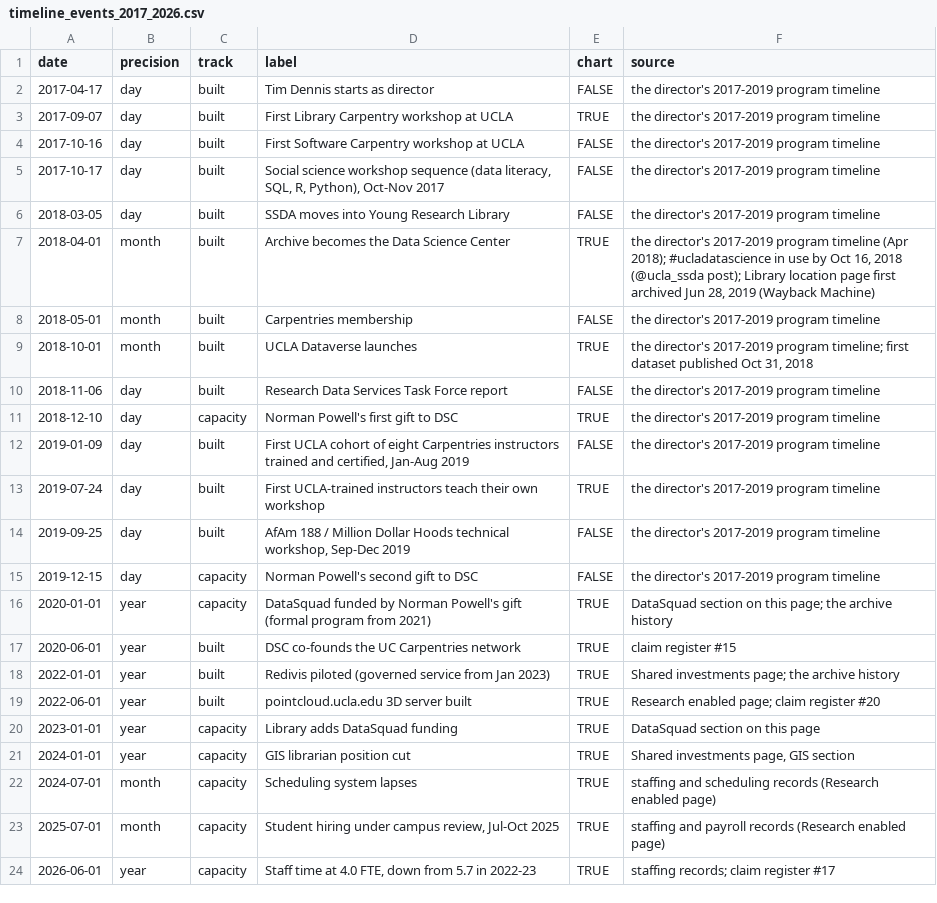
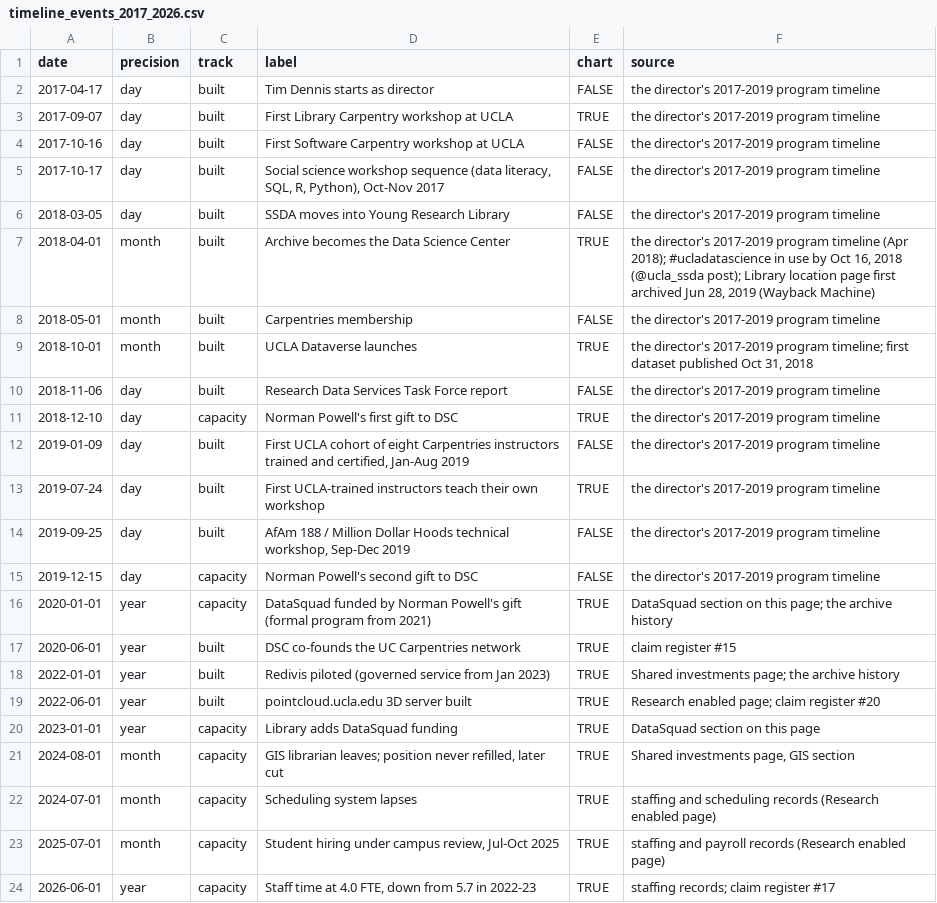
Before and after one commit to ucla-data-science-center/dsc-stats-reports, a CSV file: data/reference/timeline_events_2017_2026.csv, drawn as a sheet.

Commit message:
Correct the funding account and GIS wording on the research site (#40)
Matches the history correction (ssda-dsc-history #11). The operating fund
from the 2014 transfer pays recurring costs and grew with Library
contributions; the gift fund (Data Archive Purchase Fund) buys data. The
"subscriptions moved off the gift fund to free it for AWS" account is gone
from the infrastructure, Redivis and coordination partials and the dean
update. GIS: the librarian left in August 2024; the position was never
refilled and was later cut. Claim register #22 and #23.

```diff
--- a/data/reference/timeline_events_2017_2026.csv
+++ b/data/reference/timeline_events_2017_2026.csv
@@ -20,3 +20,3 @@ date,precision,track,label,chart,source
 2023-01-01,year,capacity,Library adds DataSquad funding,TRUE,DataSquad section on this page
-2024-01-01,year,capacity,GIS librarian position cut,TRUE,"Shared investments page, GIS section"
+2024-08-01,month,capacity,"GIS librarian leaves; position never refilled, later cut",TRUE,"Shared investments page, GIS section"
 2024-07-01,month,capacity,Scheduling system lapses,TRUE,staffing and scheduling records (Research enabled page)
```
Also changed, not shown: 7 other files.
